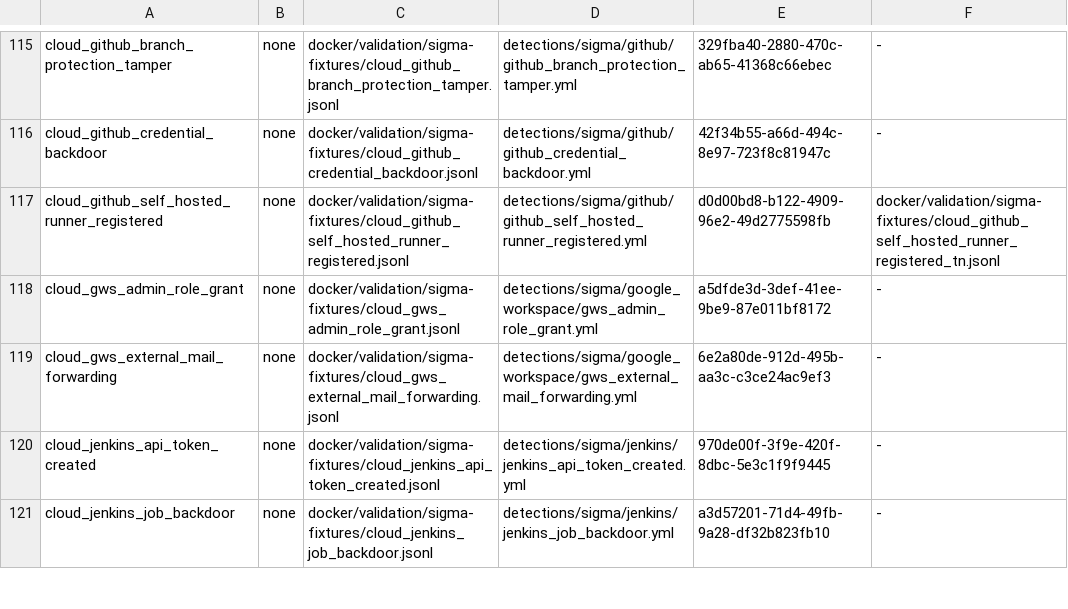
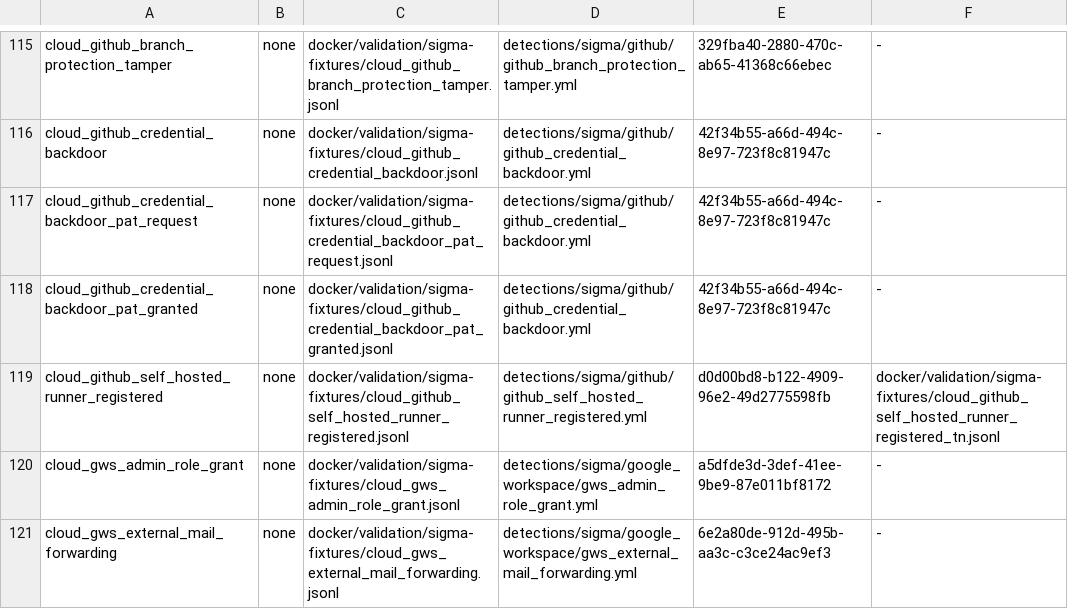
Before and after one commit to dotgibson/dotfiles-Defense, a TSV file: docker/validation/sigma-manifest.tsv, drawn as a sheet; only a part is shown, gaps mark what is left out; the shorter side is filled out with more unchanged rows; the diff names each change by its address in the sheet, - before the commit and + after, or states it on an @@ line.

```diff
--- a/docker/validation/sigma-manifest.tsv
+++ b/docker/validation/sigma-manifest.tsv
+row 117: cloud_github_credential_backdoor_pat_request | none | docker/validation/sigma-fixtures/cloud_github_credential_backdoor_pat_request.jsonl | detections/sigma/github/github_credential_backdoor.yml | 42f34b55-a66d-494c-8e97-723f8c81947c | -
+row 118: cloud_github_credential_backdoor_pat_granted | none | docker/validation/sigma-fixtures/cloud_github_credential_backdoor_pat_granted.jsonl | detections/sigma/github/github_credential_backdoor.yml | 42f34b55-a66d-494c-8e97-723f8c81947c | -
```
Also changed, not shown: docker/validation/fixture-provenance.tsv, 8 other files.
